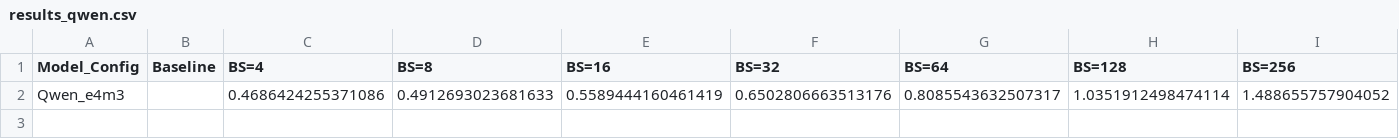
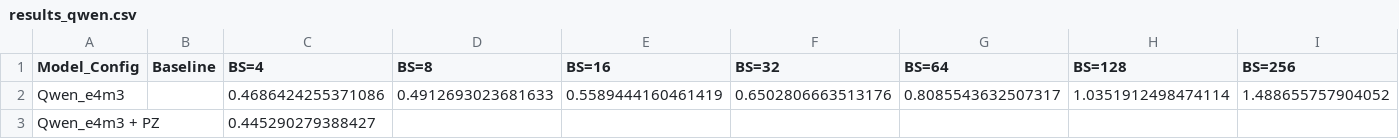
Before and after one commit to clee1994/finer_is_better, a CSV file: results_qwen.csv, drawn as a sheet; the diff names each change by its address in the sheet, - before the commit and + after, or states it on an @@ line.

Commit message:
Update results for Qwen_e4m3 + PZ BS=4

```diff
--- a/results_qwen.csv
+++ b/results_qwen.csv
+row 3: Qwen_e4m3 + PZ |  | 0.445290279388427
```
